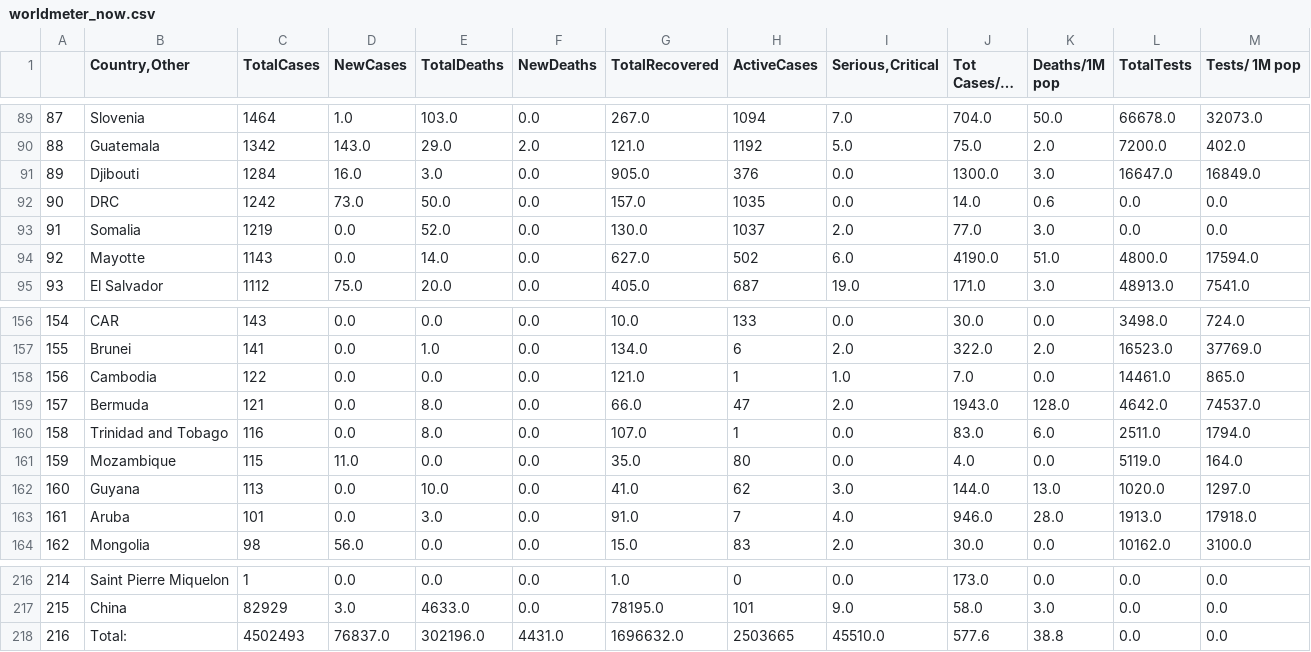
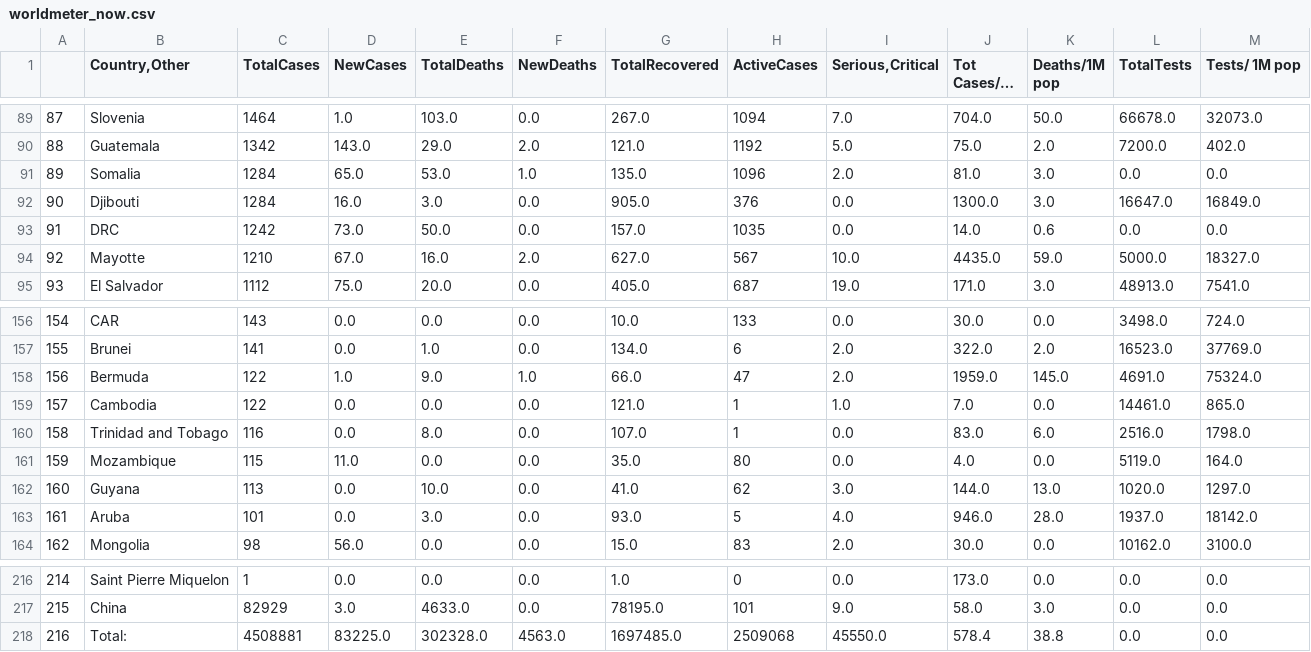
Before and after one commit to kevorkkeheian/DataScience, a CSV file: datasets/worldmeter_now.csv, drawn as a sheet; only a part is shown, gaps mark what is left out; long unchanged cells end in …; the diff covers the shown part only.

```diff
--- a/datasets/worldmeter_now.csv
+++ b/datasets/worldmeter_now.csv
@@ -90,6 +90,6 @@
 88,Guatemala,1342,143.0,29.0,2.0,121.0,1192,5.0,75.0,2.0,7200.0,402.0
-89,Djibouti,1284,16.0,3.0,0.0,905.0,376,0.0,1300.0,3.0,16647.0,16849.0
-90,DRC,1242,73.0,50.0,0.0,157.0,1035,0.0,14.0,0.6,0.0,0.0
-91,Somalia,1219,0.0,52.0,0.0,130.0,1037,2.0,77.0,3.0,0.0,0.0
-92,Mayotte,1143,0.0,14.0,0.0,627.0,502,6.0,4190.0,51.0,4800.0,17594.0
+89,Somalia,1284,65.0,53.0,1.0,135.0,1096,2.0,81.0,3.0,0.0,0.0
+90,Djibouti,1284,16.0,3.0,0.0,905.0,376,0.0,1300.0,3.0,16647.0,16849.0
+91,DRC,1242,73.0,50.0,0.0,157.0,1035,0.0,14.0,0.6,0.0,0.0
+92,Mayotte,1210,67.0,16.0,2.0,627.0,567,10.0,4435.0,59.0,5000.0,18327.0
 93,El Salvador,1112,75.0,20.0,0.0,405.0,687,19.0,171.0,3.0,48913.0,7541.0
@@ -157,8 +157,8 @@
 155,Brunei,141,0.0,1.0,0.0,134.0,6,2.0,322.0,2.0,16523.0,37769.0
-156,Cambodia,122,0.0,0.0,0.0,121.0,1,1.0,7.0,0.0,14461.0,865.0
-157,Bermuda,121,0.0,8.0,0.0,66.0,47,2.0,1943.0,128.0,4642.0,74537.0
-158,Trinidad and Tobago,116,0.0,8.0,0.0,107.0,1,0.0,83.0,6.0,2511.0,1794.0
+156,Bermuda,122,1.0,9.0,1.0,66.0,47,2.0,1959.0,145.0,4691.0,75324.0
+157,Cambodia,122,0.0,0.0,0.0,121.0,1,1.0,7.0,0.0,14461.0,865.0
+158,Trinidad and Tobago,116,0.0,8.0,0.0,107.0,1,0.0,83.0,6.0,2516.0,1798.0
 159,Mozambique,115,11.0,0.0,0.0,35.0,80,0.0,4.0,0.0,5119.0,164.0
 160,Guyana,113,0.0,10.0,0.0,41.0,62,3.0,144.0,13.0,1020.0,1297.0
-161,Aruba,101,0.0,3.0,0.0,91.0,7,4.0,946.0,28.0,1913.0,17918.0
+161,Aruba,101,0.0,3.0,0.0,93.0,5,4.0,946.0,28.0,1937.0,18142.0
 162,Mongolia,98,56.0,0.0,0.0,15.0,83,2.0,30.0,0.0,10162.0,3100.0
@@ -217,2 +217,2 @@
 215,China,82929,3.0,4633.0,0.0,78195.0,101,9.0,58.0,3.0,0.0,0.0
-216,Total:,4502493,76837.0,302196.0,4431.0,1696632.0,2503665,45510.0,577.6,38.8,0.0,0.0
+216,Total:,4508881,83225.0,302328.0,4563.0,1697485.0,2509068,45550.0,578.4,38.8,0.0,0.0
```
Also changed, not shown: 1 added row, 1 removed row and 76 edited cells elsewhere in this file.
